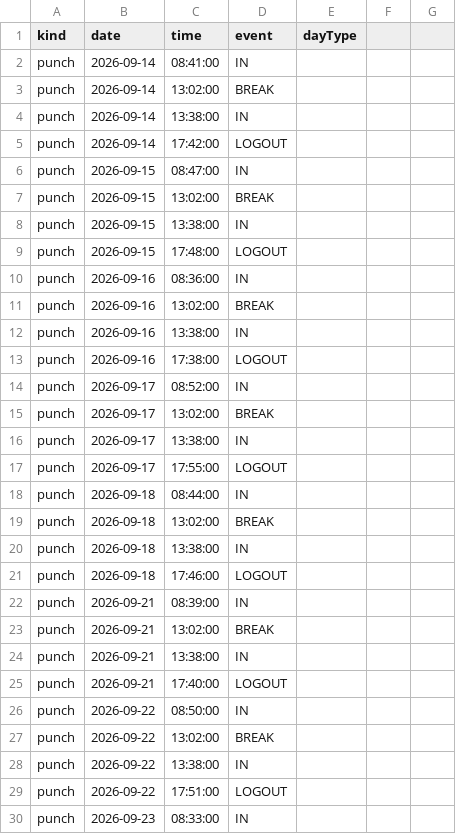
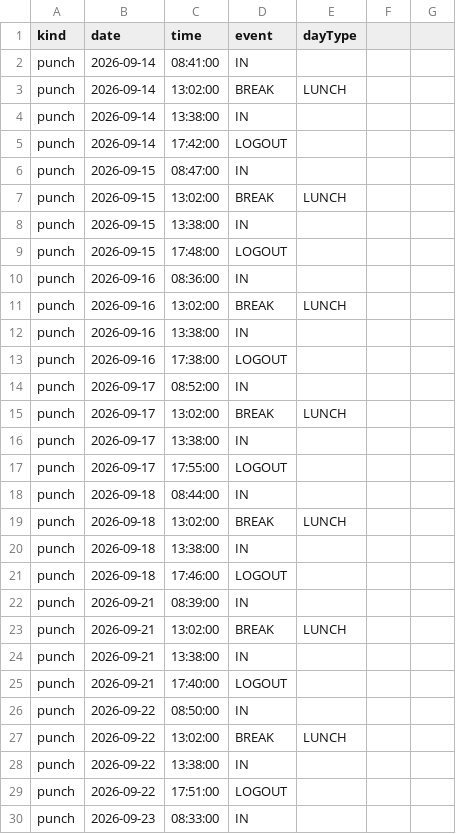
Before and after one commit to gkgsiva/tracker, a CSV file: docs/screenshots/seed.csv, drawn as a sheet; only a part is shown; the diff covers the shown part only.

```diff
--- a/docs/screenshots/seed.csv
+++ b/docs/screenshots/seed.csv
@@ -2,3 +2,3 @@ kind,date,time,event,dayType
 punch,2026-09-14,08:41:00,IN,
-punch,2026-09-14,13:02:00,BREAK,
+punch,2026-09-14,13:02:00,BREAK,LUNCH
 punch,2026-09-14,13:38:00,IN,
@@ -6,3 +6,3 @@ punch,2026-09-14,17:42:00,LOGOUT,
 punch,2026-09-15,08:47:00,IN,
-punch,2026-09-15,13:02:00,BREAK,
+punch,2026-09-15,13:02:00,BREAK,LUNCH
 punch,2026-09-15,13:38:00,IN,
@@ -10,3 +10,3 @@ punch,2026-09-15,17:48:00,LOGOUT,
 punch,2026-09-16,08:36:00,IN,
-punch,2026-09-16,13:02:00,BREAK,
+punch,2026-09-16,13:02:00,BREAK,LUNCH
 punch,2026-09-16,13:38:00,IN,
@@ -14,3 +14,3 @@ punch,2026-09-16,17:38:00,LOGOUT,
 punch,2026-09-17,08:52:00,IN,
-punch,2026-09-17,13:02:00,BREAK,
+punch,2026-09-17,13:02:00,BREAK,LUNCH
 punch,2026-09-17,13:38:00,IN,
@@ -18,3 +18,3 @@ punch,2026-09-17,17:55:00,LOGOUT,
 punch,2026-09-18,08:44:00,IN,
-punch,2026-09-18,13:02:00,BREAK,
+punch,2026-09-18,13:02:00,BREAK,LUNCH
 punch,2026-09-18,13:38:00,IN,
@@ -22,3 +22,3 @@ punch,2026-09-18,17:46:00,LOGOUT,
 punch,2026-09-21,08:39:00,IN,
-punch,2026-09-21,13:02:00,BREAK,
+punch,2026-09-21,13:02:00,BREAK,LUNCH
 punch,2026-09-21,13:38:00,IN,
@@ -26,3 +26,3 @@ punch,2026-09-21,17:40:00,LOGOUT,
 punch,2026-09-22,08:50:00,IN,
-punch,2026-09-22,13:02:00,BREAK,
+punch,2026-09-22,13:02:00,BREAK,LUNCH
 punch,2026-09-22,13:38:00,IN,
```
Also changed, not shown: 19 edited cells elsewhere in this file, 23 other files.
